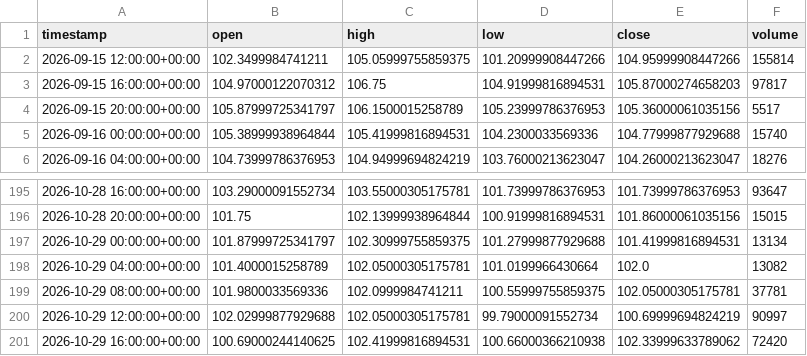
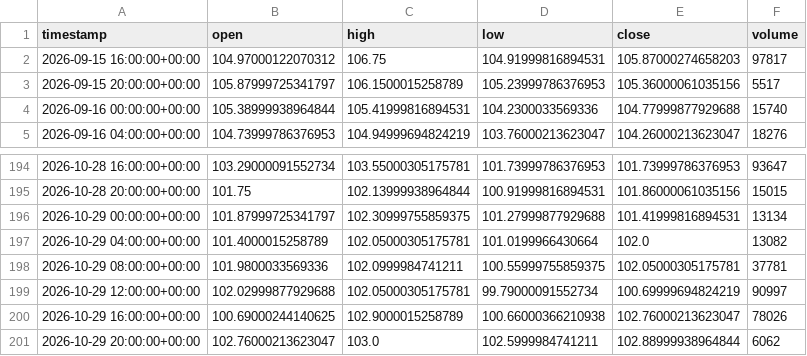
Before and after one commit to maraky122/mesa-brooks, a CSV file: data/ohlc/CLF_4h.csv, drawn as a sheet; only a part is shown, gaps mark what is left out.

Commit message:
data: atualização automática de dados OHLC 2026-10-29 22:35 UTC

```diff
--- a/data/ohlc/CLF_4h.csv
+++ b/data/ohlc/CLF_4h.csv
@@ -1,3 +1,2 @@
 timestamp,open,high,low,close,volume
-2026-09-15 12:00:00+00:00,102.3499984741211,105.05999755859375,101.20999908447266,104.95999908447266,155814
 2026-09-15 16:00:00+00:00,104.97000122070312,106.75,104.91999816894531,105.87000274658203,97817
@@ -200,2 +199,3 @@ timestamp,open,high,low,close,volume
 2026-10-29 12:00:00+00:00,102.02999877929688,102.05000305175781,99.79000091552734,100.69999694824219,90997
-2026-10-29 16:00:00+00:00,100.69000244140625,102.41999816894531,100.66000366210938,102.33999633789062,72420
+2026-10-29 16:00:00+00:00,100.69000244140625,102.9000015258789,100.66000366210938,102.76000213623047,78026
+2026-10-29 20:00:00+00:00,102.76000213623047,103.0,102.5999984741211,102.88999938964844,6062
```
Also changed, not shown: data/ohlc/CLF_1h.csv, data/ohlc/GCF_1d.csv, 26 other files.
